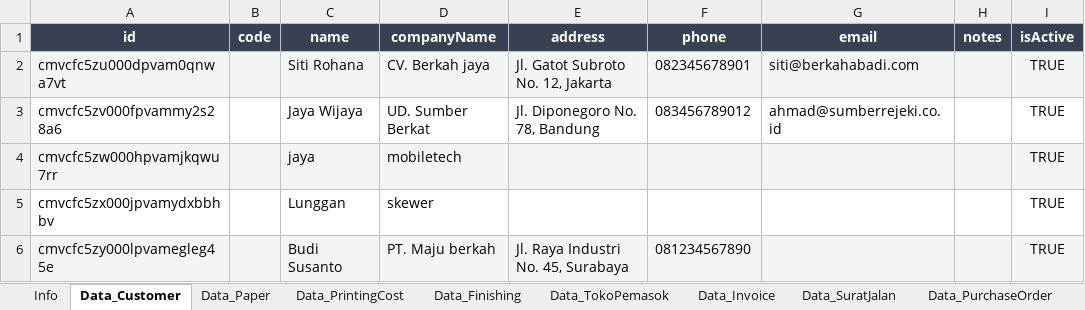
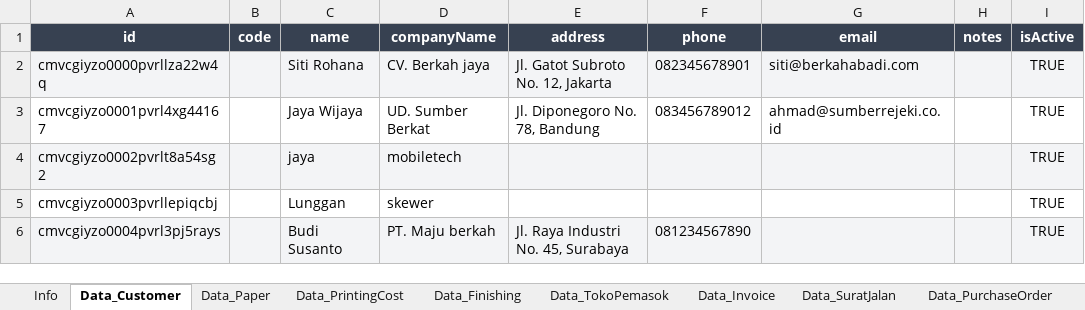
Before and after one commit to Koming711/darrellsoft, an Excel workbook: backups/fullbackup-user-17.10.26.xlsx, sheet Data_Customer, drawn as a sheet; only a part is shown; values as stored, in another font and other column widths than the file's, no borders; the diff names each change by its address in the sheet, - before the commit and + after, or states it on an @@ line.

```diff
--- a/backups/fullbackup-user-17.10.26.xlsx (sheet Data_Customer)
+++ b/backups/fullbackup-user-17.10.26.xlsx (sheet Data_Customer)
-A2 (id): cmvcfc5zu000dpvam0qnwa7vt
+A2 (id): cmvcgiyzo0000pvrllza22w4q
-A3 (id): cmvcfc5zv000fpvammy2s28a6
+A3 (id): cmvcgiyzo0001pvrl4xg44167
-A4 (id): cmvcfc5zw000hpvamjkqwu7rr
+A4 (id): cmvcgiyzo0002pvrlt8a54sg2
-A5 (id): cmvcfc5zx000jpvamydxbbhbv
+A5 (id): cmvcgiyzo0003pvrllepiqcbj
-A6 (id): cmvcfc5zy000lpvamegleg45e
+A6 (id): cmvcgiyzo0004pvrl3pj5rays
```
Also changed, not shown: sheet Data_RiwayatCetakan, sheet Data_Paper, sheet Data_RiwayatPotongKertas, sheet Data_Finishing, sheet Info, sheet Data_PrintingCost, 7 other files.
